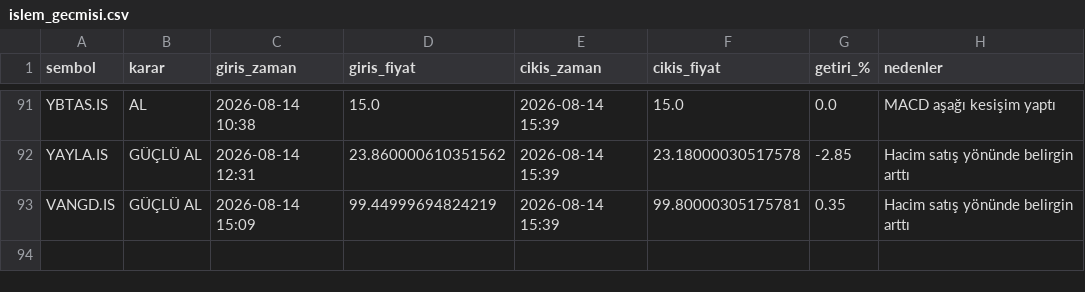
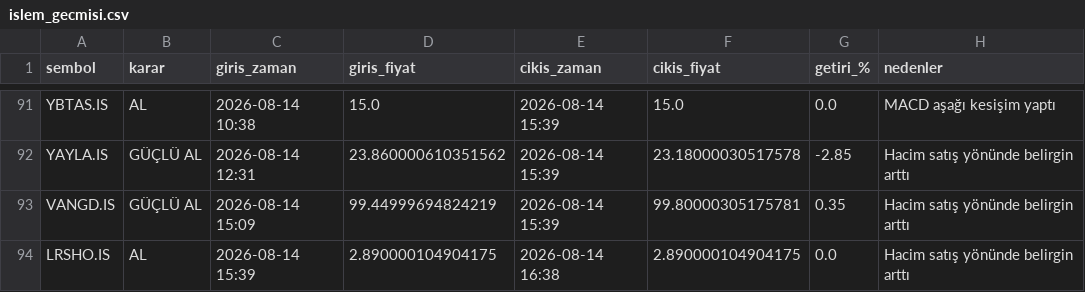
Before and after one commit to cotanakosmanbeyaz-droid/Hisse_arama, a CSV file: islem_gecmisi.csv, drawn as a sheet; only a part is shown, gaps mark what is left out.

```diff
--- a/islem_gecmisi.csv
+++ b/islem_gecmisi.csv
@@ -93 +93,2 @@ YAYLA.IS,GÜÇLÜ AL,2026-08-14 12:31,23.860000610351562,2026-08-14 15:39,23.180
 VANGD.IS,GÜÇLÜ AL,2026-08-14 15:09,99.44999694824219,2026-08-14 15:39,99.80000305175781,0.35,Hacim satış yönünde belirgin arttı
+LRSHO.IS,AL,2026-08-14 15:39,2.890000104904175,2026-08-14 16:38,2.890000104904175,0.0,Hacim satış yönünde belirgin arttı
```
Also changed, not shown: 1 other file.
